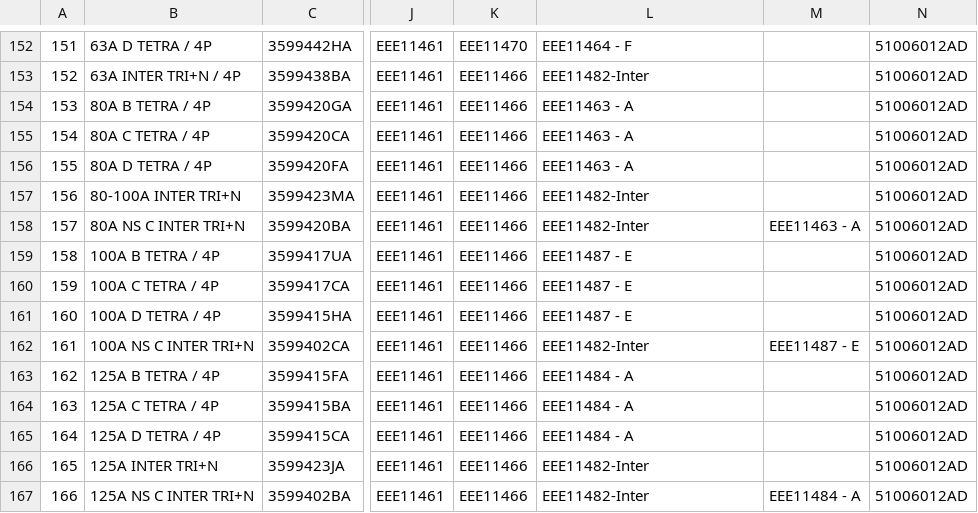
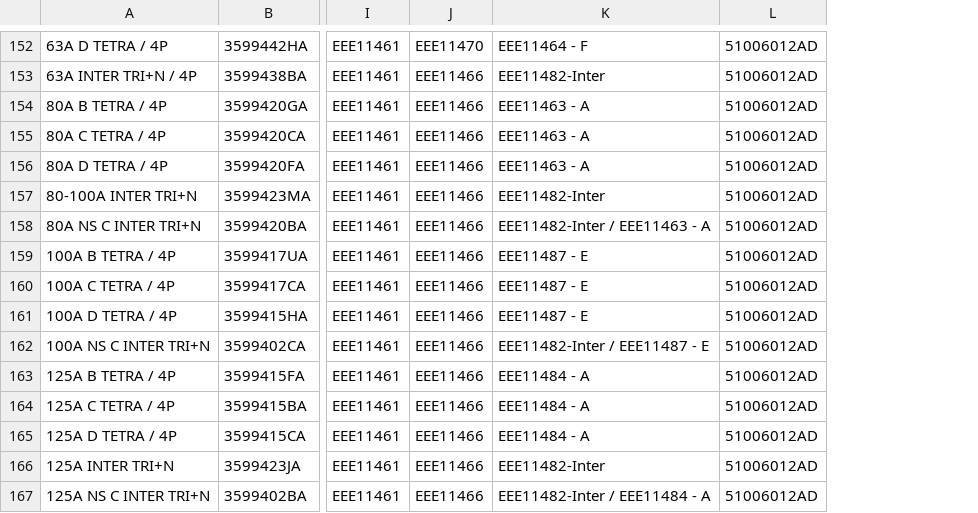
Before and after one commit to Wold0110/BOM-Uploader, a CSV file: BOM Uploader/input.csv, drawn as a sheet; only a part is shown, gaps mark what is left out; removed rows and columns are numbered as before the commit, all else as after; the diff covers the shown part only; the diff names each change by its address in the sheet, - before the commit and + after, or states it on an @@ line.

```diff
--- a/BOM Uploader/input.csv
+++ b/BOM Uploader/input.csv
-column A, rows 152-167: 151 | 152 | 153 | 154 | 155 | 156 | 157 | 158 | 159 | 160 | 161 | 162 | 163 | 164 | 165 | 166
-column M, rows 158-167: EEE11463 - A |  |  |  | EEE11487 - E |  |  |  |  | EEE11484 - A
-K158: EEE11482-Inter
+K158: EEE11482-Inter / EEE11463 - A
-K162: EEE11482-Inter
+K162: EEE11482-Inter / EEE11487 - E
-K167: EEE11482-Inter
+K167: EEE11482-Inter / EEE11484 - A
```
Also changed, not shown: 6 edited cells elsewhere in this file, 2 other files.
